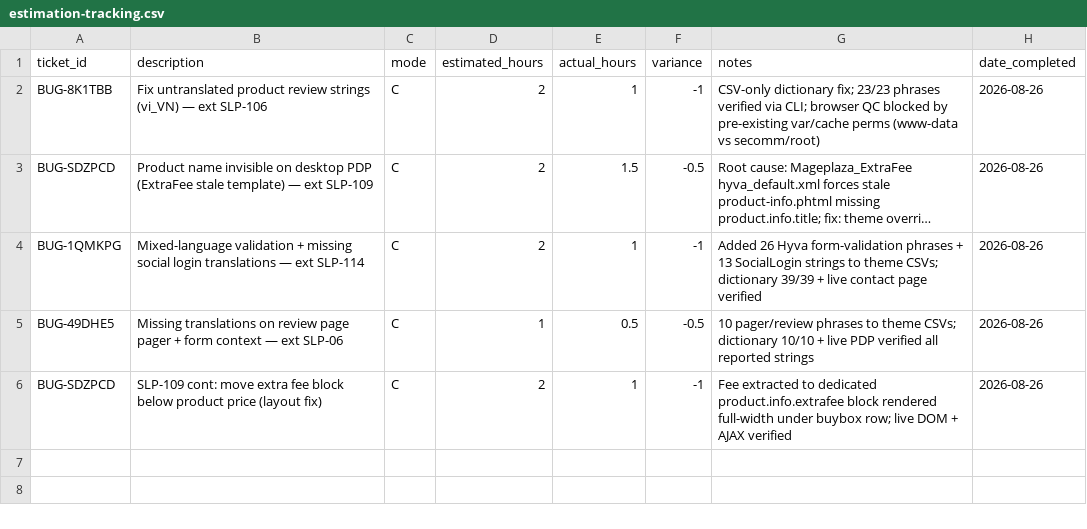
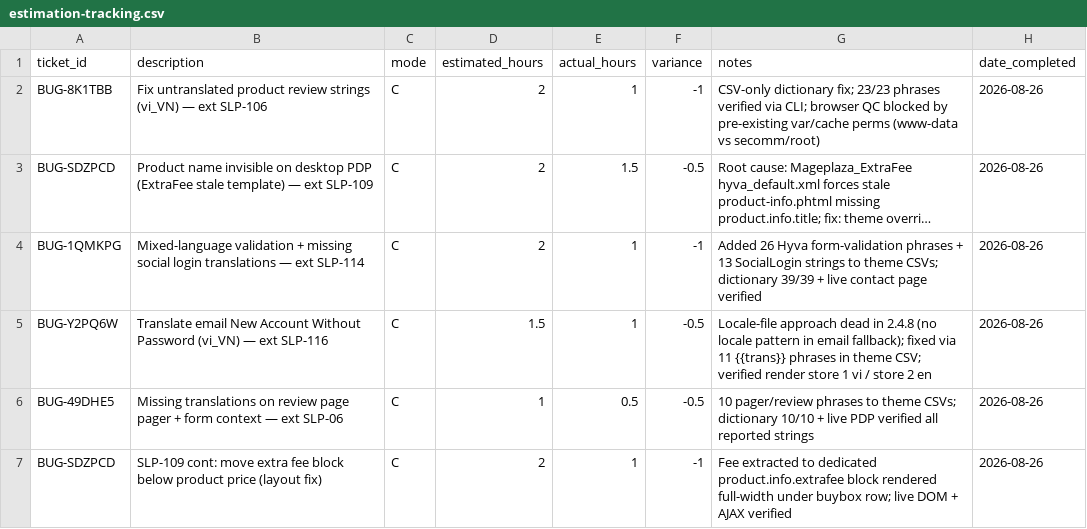
Before and after one commit to secomm-dev/slaunchpad, a CSV file: .ai/templates/estimation-tracking.csv, drawn as a sheet; long unchanged cells end in …; the diff names each change by its address in the sheet, - before the commit and + after, or states it on an @@ line.

```diff
--- a/.ai/templates/estimation-tracking.csv
+++ b/.ai/templates/estimation-tracking.csv
+row 5: BUG-Y2PQ6W | Translate email New Account Without Password (vi_VN) — ext SLP-116 | C | 1.5 | 1 | -0.5 | Locale-file approach dead in 2.4.8 (no locale pattern in email fallback); fixed via 11 {{trans}} phrases in theme CSV; verified render store 1 vi / store 2 en | 2026-08-26
```
Also changed, not shown: app/design/frontend/Secomm/launchpad/i18n/en_US.csv, app/design/frontend/Secomm/launchpad/i18n/vi_VN.csv, 1 other file.
